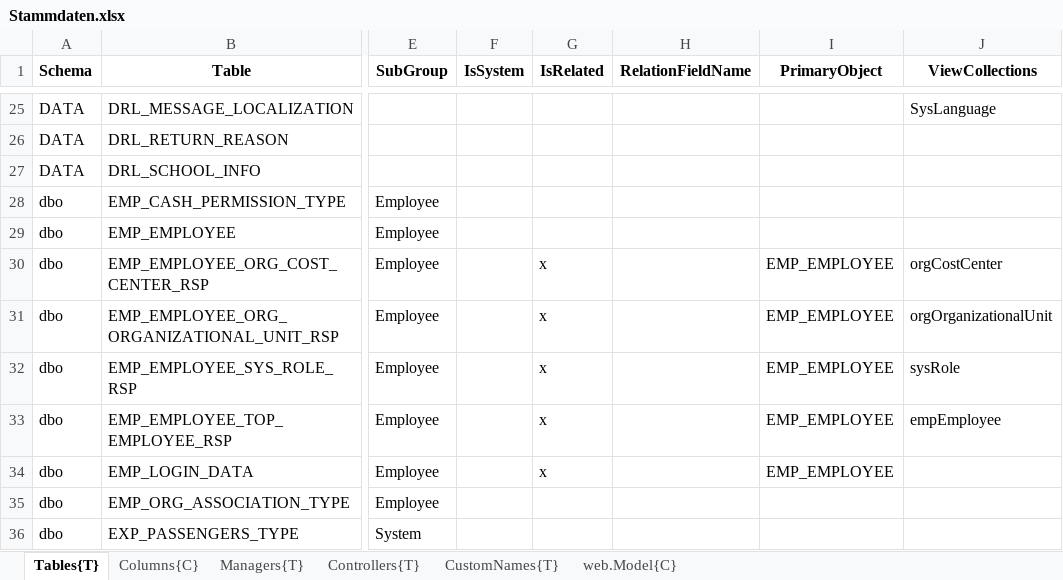
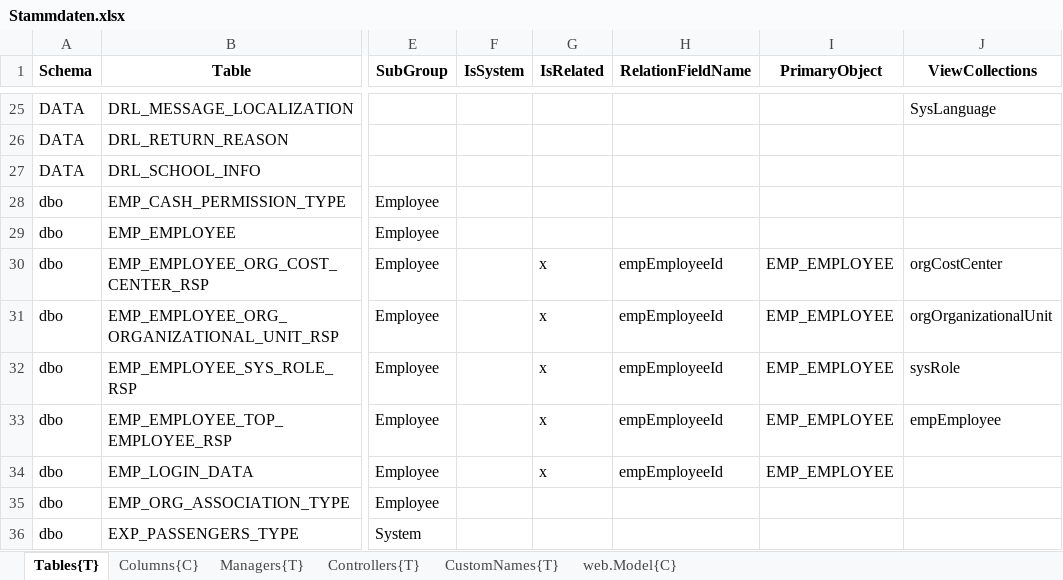
Before and after one commit to HedinRakot/MasterDataModule, an Excel workbook: MasterDataModule/Generation/MasterDataModule.Generation/Declarations/Stammdaten.xlsx, sheet Tables{T}, drawn as a sheet; only a part is shown, gaps mark what is left out; values as stored, in another font and other column widths than the file's, no borders; the diff covers the shown part only; the diff names each change by its address in the sheet, - before the commit and + after, or states it on an @@ line.

```diff
--- a/MasterDataModule/Generation/MasterDataModule.Generation/Declarations/Stammdaten.xlsx (sheet Tables{T})
+++ b/MasterDataModule/Generation/MasterDataModule.Generation/Declarations/Stammdaten.xlsx (sheet Tables{T})
-H30:H34 (RelationFieldName): (empty)
+H30:H34 (RelationFieldName): empEmployeeId
```
Also changed, not shown: 1 added row and 13 edited cells elsewhere in this sheet, sheet Columns{C}, 53 other files.
